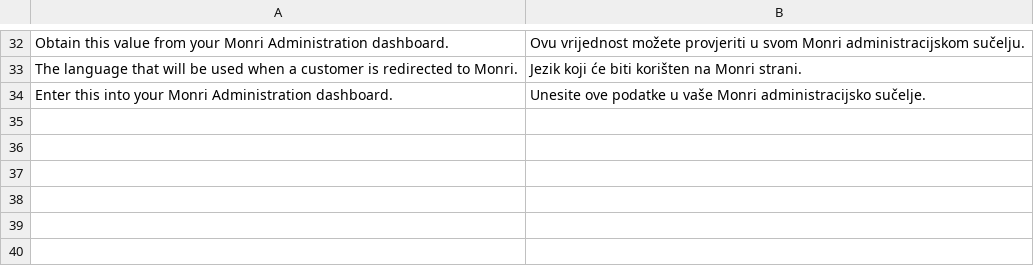
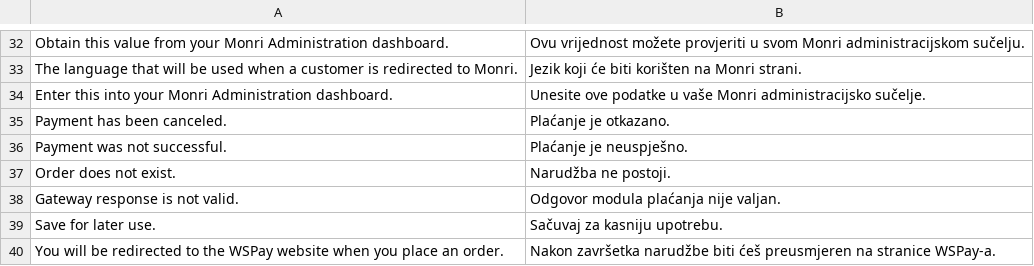
Before and after one commit to MonriPayments/magento2-plugin, a CSV file: i18n/hr_HR.csv, drawn as a sheet; only a part is shown, gaps mark what is left out; the diff names each change by its address in the sheet, - before the commit and + after, or states it on an @@ line.

Commit message:
implemented first version of Monri WSPay

```diff
--- a/i18n/hr_HR.csv
+++ b/i18n/hr_HR.csv
+row 35: Payment has been canceled. | Plaćanje je otkazano.
+row 36: Payment was not successful. | Plaćanje je neuspješno.
+row 37: Order does not exist. | Narudžba ne postoji.
+row 38: Gateway response is not valid. | Odgovor modula plaćanja nije valjan.
+row 39: Save for later use. | Sačuvaj za kasniju upotrebu.
+row 40: You will be redirected to the WSPay website when you place an order. | Nakon završetka narudžbe biti ćeš preusmjeren na stranice WSPay-a.
```
Also changed, not shown: i18n/en_US.csv, 37 other files.
